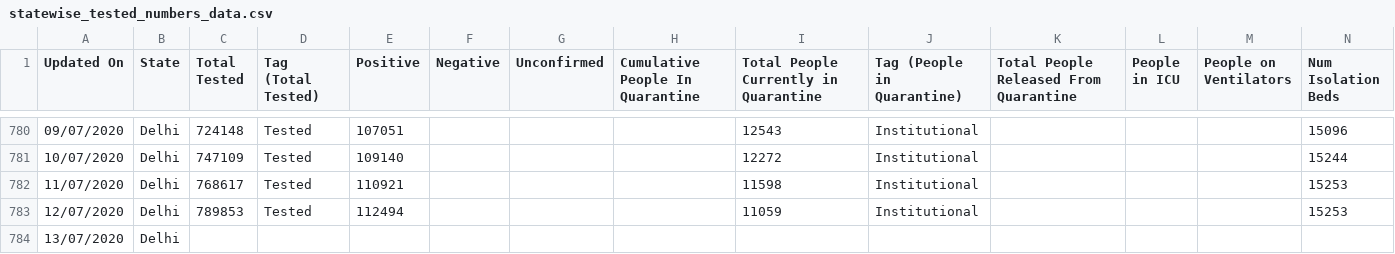
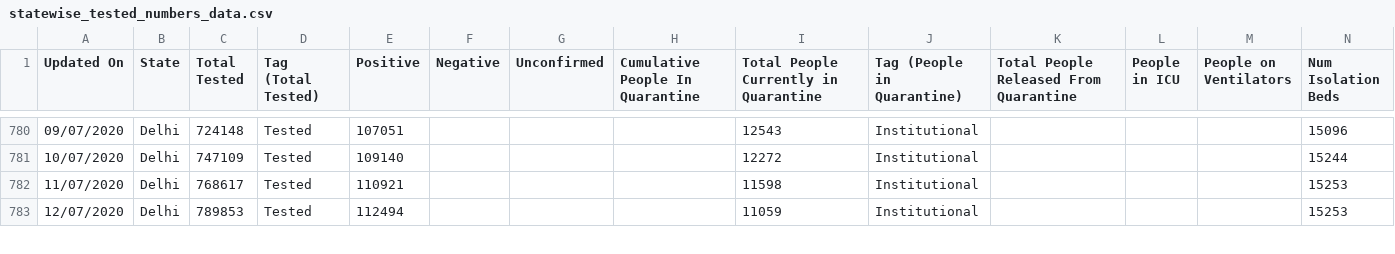
Before and after one commit to maaz619/api, a CSV file: csv/latest/statewise_tested_numbers_data.csv, drawn as a sheet; only a part is shown, gaps mark what is left out; removed rows and columns are numbered as before the commit, all else as after; rows hold the shown columns only; the diff covers the shown part only; the diff names each change by its address in the sheet, - before the commit and + after, or states it on an @@ line.

Commit message:
data updated on - Mon Jul 13 17:18:57 UTC 2020

```diff
--- a/csv/latest/statewise_tested_numbers_data.csv
+++ b/csv/latest/statewise_tested_numbers_data.csv
-row 784: 13/07/2020 | Delhi
```
Also changed, not shown: 1 added row and 3 edited cells elsewhere in this file, csv/latest/district_wise.csv, csv/latest/state_wise.csv, 41 other files.
